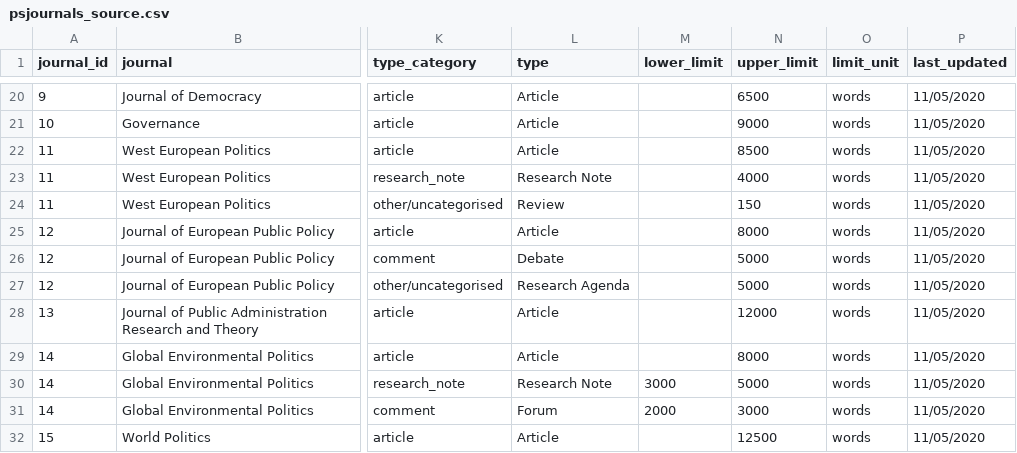
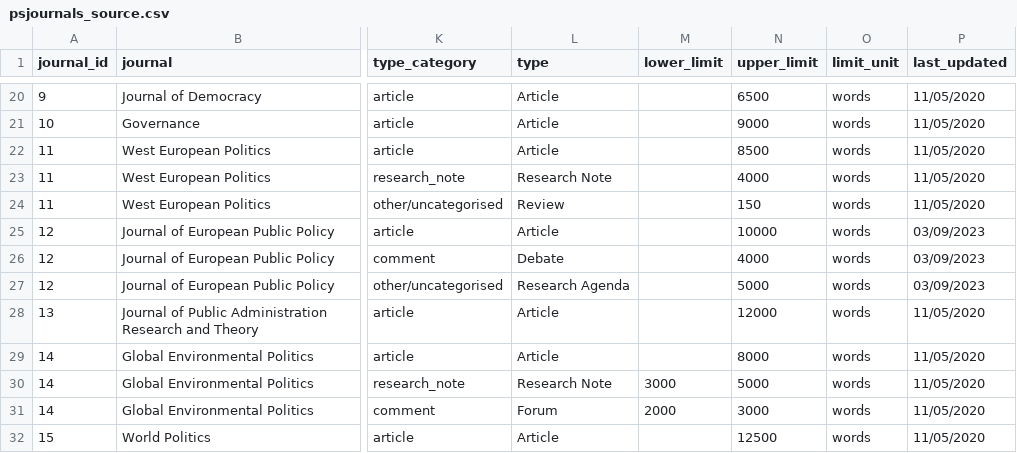
Before and after one commit to resulumit/psjournals, a CSV file: data-raw/psjournals_source.csv, drawn as a sheet; only a part is shown, gaps mark what is left out; the diff names each change by its address in the sheet, - before the commit and + after, or states it on an @@ line.

```diff
--- a/data-raw/psjournals_source.csv
+++ b/data-raw/psjournals_source.csv
-N25 (upper_limit): 8000
+N25 (upper_limit): 10000
-P25:P27 (last_updated): 11/05/2020
+P25:P27 (last_updated): 03/09/2023
-N26 (upper_limit): 5000
+N26 (upper_limit): 4000
```
Also changed, not shown: 10 other files.
